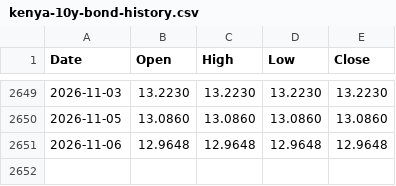
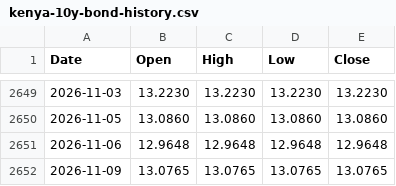
Before and after one commit to Coinimain/kenyanmmf, a CSV file: kenya-10y-bond-history.csv, drawn as a sheet; only a part is shown, gaps mark what is left out.

```diff
--- a/kenya-10y-bond-history.csv
+++ b/kenya-10y-bond-history.csv
@@ -2651 +2651,2 @@ Date,Open,High,Low,Close
 2026-11-06,12.9648,12.9648,12.9648,12.9648
+2026-11-09,13.0765,13.0765,13.0765,13.0765
```
Also changed, not shown: kenya-bonds-data.csv, special-funds-data.csv, 1 other file.
